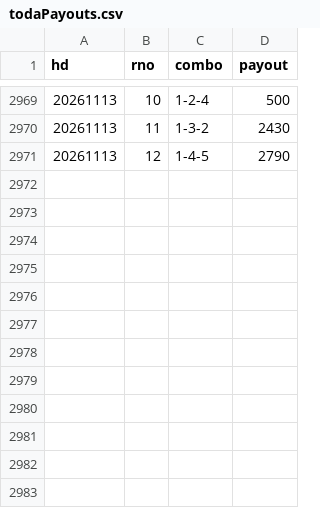
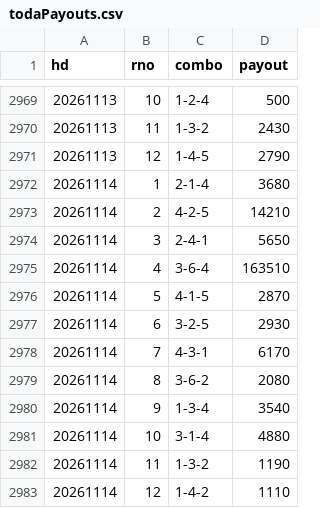
Before and after one commit to shigezou926/pallas-mercato-7k9, a CSV file: docs/payouts/todaPayouts.csv, drawn as a sheet; only a part is shown, gaps mark what is left out; the diff names each change by its address in the sheet, - before the commit and + after, or states it on an @@ line.

```diff
--- a/docs/payouts/todaPayouts.csv
+++ b/docs/payouts/todaPayouts.csv
+row 2972: 20261114 | 1 | 2-1-4 | 3680
+row 2973: 20261114 | 2 | 4-2-5 | 14210
+row 2974: 20261114 | 3 | 2-4-1 | 5650
+row 2975: 20261114 | 4 | 3-6-4 | 163510
+row 2976: 20261114 | 5 | 4-1-5 | 2870
+row 2977: 20261114 | 6 | 3-2-5 | 2930
+row 2978: 20261114 | 7 | 4-3-1 | 6170
+row 2979: 20261114 | 8 | 3-6-2 | 2080
+row 2980: 20261114 | 9 | 1-3-4 | 3540
+row 2981: 20261114 | 10 | 3-1-4 | 4880
+row 2982: 20261114 | 11 | 1-3-2 | 1190
+row 2983: 20261114 | 12 | 1-4-2 | 1110
```
Also changed, not shown: 1 other file.
